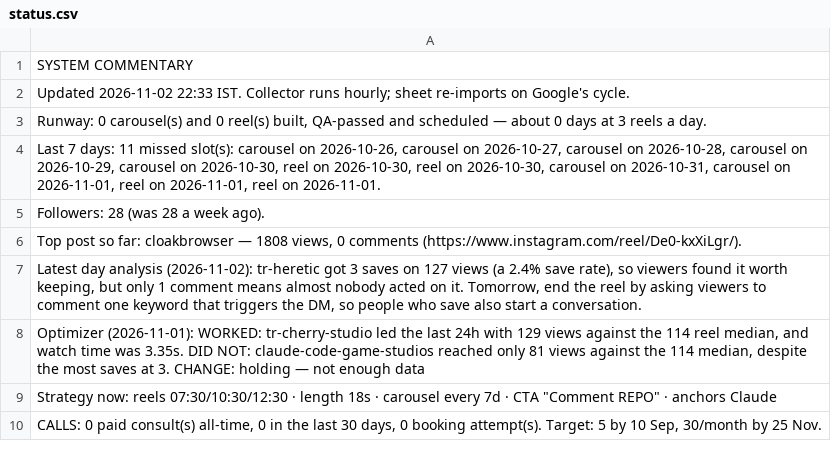
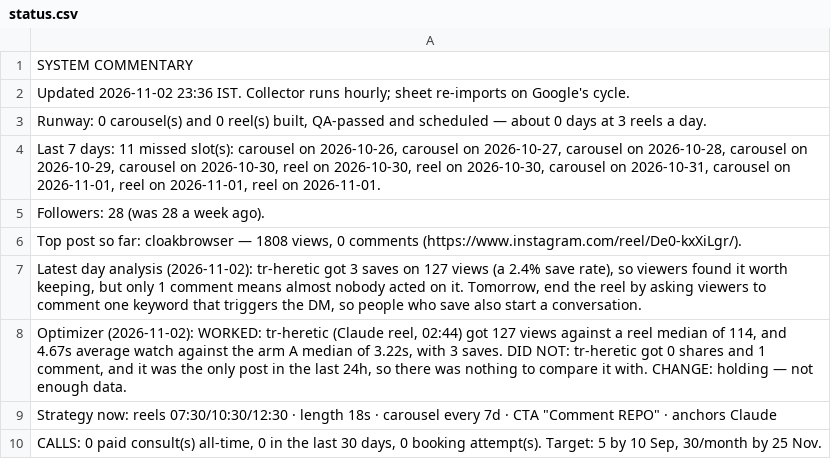
Before and after one commit to archit-akg13/architmittal.com, a CSV file: public/metrics/status.csv, drawn as a sheet.

Commit message:
metrics: hourly snapshot [skip ci]

```diff
--- a/public/metrics/status.csv
+++ b/public/metrics/status.csv
@@ -1,3 +1,3 @@
 SYSTEM COMMENTARY
-Updated 2026-11-02 22:33 IST. Collector runs hourly; sheet re-imports on Google's cycle.
+Updated 2026-11-02 23:36 IST. Collector runs hourly; sheet re-imports on Google's cycle.
 "Runway: 0 carousel(s) and 0 reel(s) built, QA-passed and scheduled — about 0 days at 3 reels a day."
@@ -7,3 +7,3 @@ Followers: 28 (was 28 a week ago).
 "Latest day analysis (2026-11-02): tr-heretic got 3 saves on 127 views (a 2.4% save rate), so viewers found it worth keeping, but only 1 comment means almost nobody acted on it. Tomorrow, end the reel by asking viewers to comment one keyword that triggers the DM, so people who save also start a conversation."
-"Optimizer (2026-11-01): WORKED: tr-cherry-studio led the last 24h with 129 views against the 114 reel median, and watch time was 3.35s. DID NOT: claude-code-game-studios reached only 81 views against the 114 median, despite the most saves at 3. CHANGE: holding — not enough data"
+"Optimizer (2026-11-02): WORKED: tr-heretic (Claude reel, 02:44) got 127 views against a reel median of 114, and 4.67s average watch against the arm A median of 3.22s, with 3 saves. DID NOT: tr-heretic got 0 shares and 1 comment, and it was the only post in the last 24h, so there was nothing to compare it with. CHANGE: holding — not enough data."
 "Strategy now: reels 07:30/10:30/12:30 · length 18s · carousel every 7d · CTA ""Comment REPO"" · anchors Claude"
```
Also changed, not shown: public/metrics/posts.csv.
